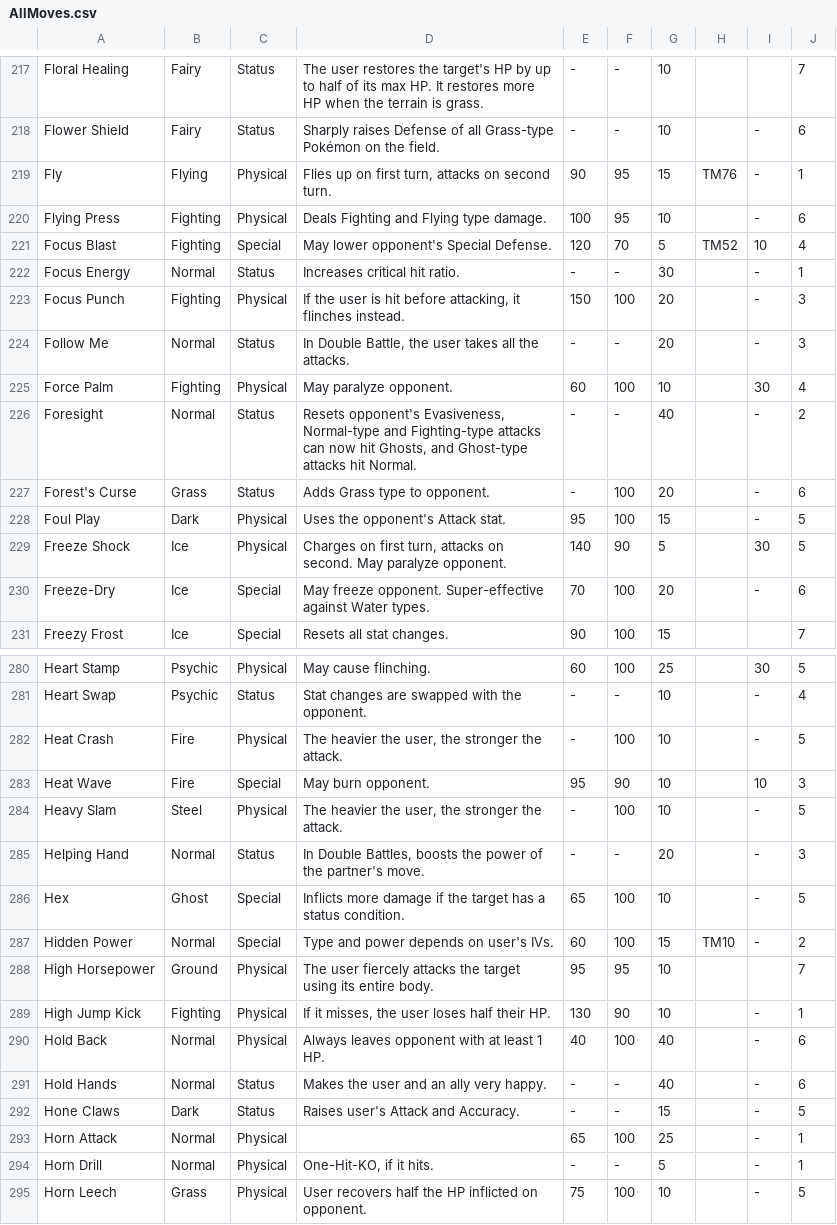
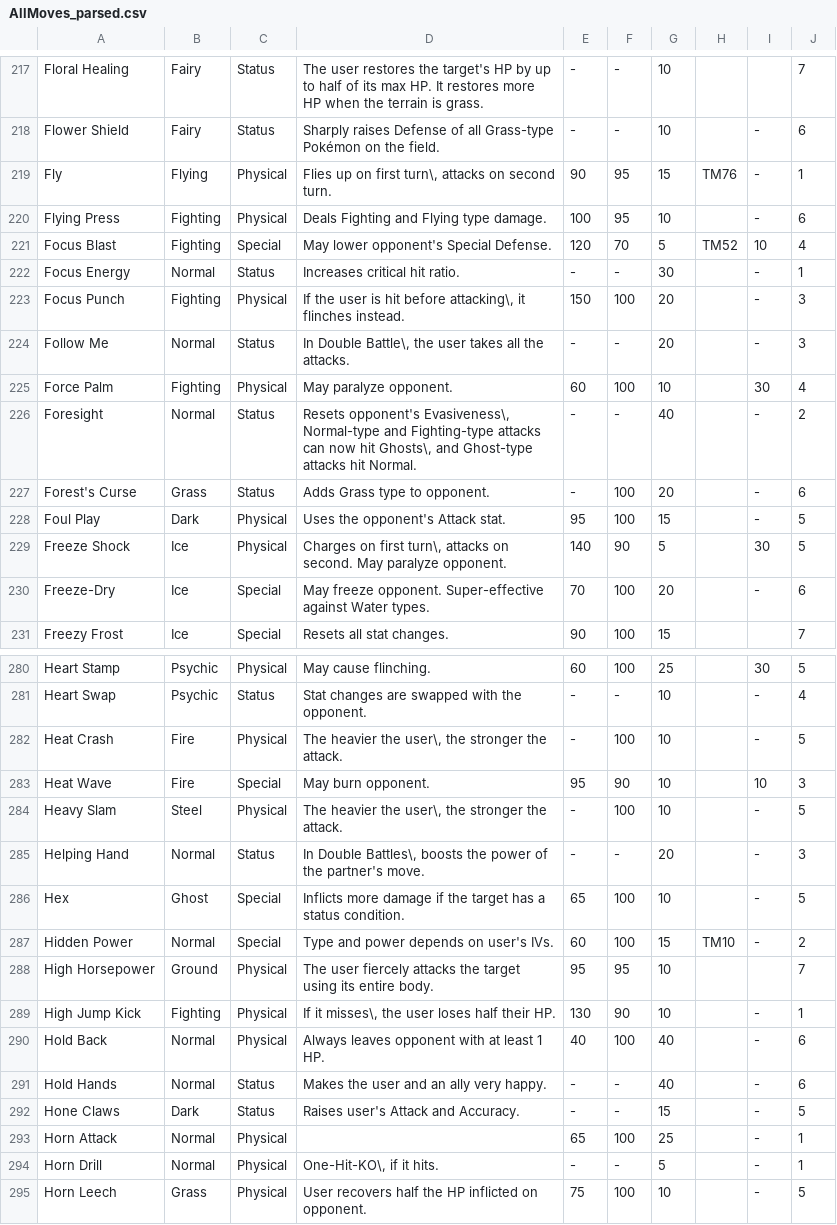
Before and after one commit to arronlook/DBProjectPokemon, a CSV file: code/other_stuff/AllMoves_parsed.csv (was code/AllMoves.csv), drawn as a sheet; only a part is shown, gaps mark what is left out; the diff covers the shown part only.

```diff
--- a/code/AllMoves.csv
+++ b/code/other_stuff/AllMoves_parsed.csv
@@ -218,3 +218,3 @@ Floral Healing,Fairy,Status,The user restores the target's HP by up to half of i
 Flower Shield,Fairy,Status,Sharply raises Defense of all Grass-type Pokémon on the field.,-,-,10,,-,6
-Fly,Flying,Physical,"Flies up on first turn, attacks on second turn.",90,95,15,TM76,-,1
+Fly,Flying,Physical,"Flies up on first turn\, attacks on second turn.",90,95,15,TM76,-,1
 Flying Press,Fighting,Physical,Deals Fighting and Flying type damage.,100,95,10,,-,6
@@ -222,9 +222,9 @@ Focus Blast,Fighting,Special,May lower opponent's Special Defense.,120,70,5,TM52
 Focus Energy,Normal,Status,Increases critical hit ratio.,-,-,30,,-,1
-Focus Punch,Fighting,Physical,"If the user is hit before attacking, it flinches instead.",150,100,20,,-,3
-Follow Me,Normal,Status,"In Double Battle, the user takes all the attacks.",-,-,20,,-,3
+Focus Punch,Fighting,Physical,"If the user is hit before attacking\, it flinches instead.",150,100,20,,-,3
+Follow Me,Normal,Status,"In Double Battle\, the user takes all the attacks.",-,-,20,,-,3
 Force Palm,Fighting,Physical,May paralyze opponent.,60,100,10,,30,4
-Foresight,Normal,Status,"Resets opponent's Evasiveness, Normal-type and Fighting-type attacks can now hit Ghosts, and Ghost-type attacks hit Normal.",-,-,40,,-,2
+Foresight,Normal,Status,"Resets opponent's Evasiveness\, Normal-type and Fighting-type attacks can now hit Ghosts\, and Ghost-type attacks hit Normal.",-,-,40,,-,2
 Forest's Curse,Grass,Status,Adds Grass type to opponent.,-,100,20,,-,6
 Foul Play,Dark,Physical,Uses the opponent's Attack stat.,95,100,15,,-,5
-Freeze Shock,Ice,Physical,"Charges on first turn, attacks on second. May paralyze opponent.",140,90,5,,30,5
+Freeze Shock,Ice,Physical,"Charges on first turn\, attacks on second. May paralyze opponent.",140,90,5,,30,5
 Freeze-Dry,Ice,Special,May freeze opponent. Super-effective against Water types.,70,100,20,,-,6
@@ -281,6 +281,6 @@ Heart Stamp,Psychic,Physical,May cause flinching.,60,100,25,,30,5
 Heart Swap,Psychic,Status,Stat changes are swapped with the opponent.,-,-,10,,-,4
-Heat Crash,Fire,Physical,"The heavier the user, the stronger the attack.",-,100,10,,-,5
+Heat Crash,Fire,Physical,"The heavier the user\, the stronger the attack.",-,100,10,,-,5
 Heat Wave,Fire,Special,May burn opponent.,95,90,10,,10,3
-Heavy Slam,Steel,Physical,"The heavier the user, the stronger the attack.",-,100,10,,-,5
-Helping Hand,Normal,Status,"In Double Battles, boosts the power of the partner's move.",-,-,20,,-,3
+Heavy Slam,Steel,Physical,"The heavier the user\, the stronger the attack.",-,100,10,,-,5
+Helping Hand,Normal,Status,"In Double Battles\, boosts the power of the partner's move.",-,-,20,,-,3
 Hex,Ghost,Special,Inflicts more damage if the target has a status condition.,65,100,10,,-,5
@@ -288,3 +288,3 @@ Hidden Power,Normal,Special,Type and power depends on user's IVs.,60,100,15,TM10
 High Horsepower,Ground,Physical,The user fiercely attacks the target using its entire body.,95,95,10,,,7
-High Jump Kick,Fighting,Physical,"If it misses, the user loses half their HP.",130,90,10,,-,1
+High Jump Kick,Fighting,Physical,"If it misses\, the user loses half their HP.",130,90,10,,-,1
 Hold Back,Normal,Physical,Always leaves opponent with at least 1 HP.,40,100,40,,-,6
@@ -293,3 +293,3 @@ Hone Claws,Dark,Status,Raises user's Attack and Accuracy.,-,-,15,,-,5
 Horn Attack,Normal,Physical,,65,100,25,,-,1
-Horn Drill,Normal,Physical,"One-Hit-KO, if it hits.",-,-,5,,-,1
+Horn Drill,Normal,Physical,"One-Hit-KO\, if it hits.",-,-,5,,-,1
 Horn Leech,Grass,Physical,User recovers half the HP inflicted on opponent.,75,100,10,,-,5
```
Also changed, not shown: 88 edited cells elsewhere in this file, 8 other files.
